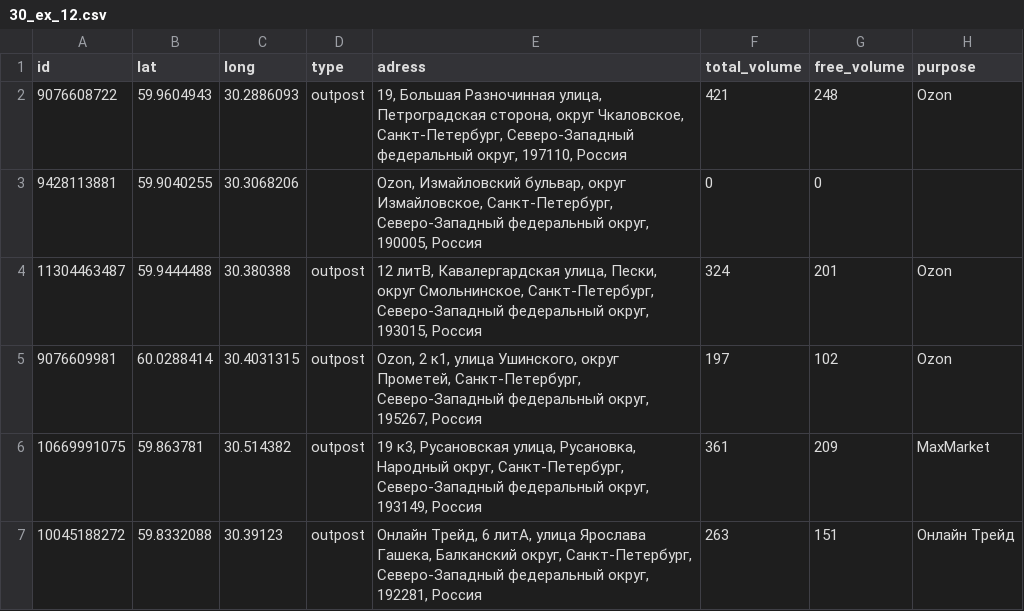
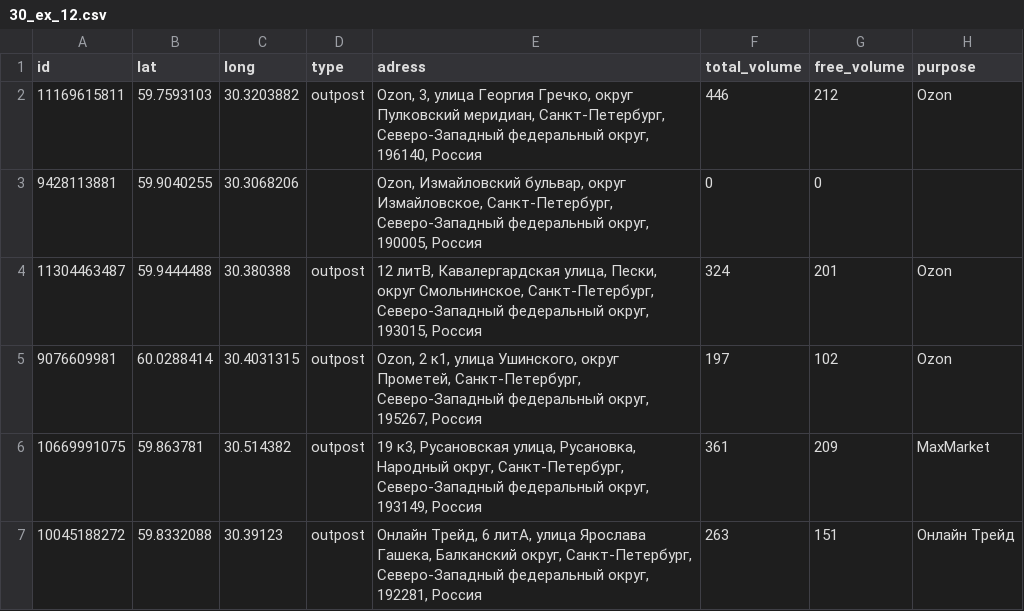
Before and after one commit to nogorka/urban-cvrp-solution, a CSV file: public/example_routes/30_ex_12.csv, drawn as a sheet; only a part is shown.

```diff
--- a/public/example_routes/30_ex_12.csv
+++ b/public/example_routes/30_ex_12.csv
@@ -1,3 +1,3 @@
 id,lat,long,type,adress,total_volume,free_volume,purpose
-9076608722,59.9604943,30.2886093,outpost,"19, Большая Разночинная улица, Петроградская сторона, округ Чкаловское, Санкт-Петербург, Северо-Западный федеральный округ, 197110, Россия",421,248,Ozon
+11169615811,59.7593103,30.3203882,outpost,"Ozon, 3, улица Георгия Гречко, округ Пулковский меридиан, Санкт-Петербург, Северо-Западный федеральный округ, 196140, Россия",446,212,Ozon
 9428113881,59.9040255,30.3068206,,"Ozon, Измайловский бульвар, округ Измайловское, Санкт-Петербург, Северо-Западный федеральный округ, 190005, Россия",0,0,
```
Also changed, not shown: public/example_routes/10_ex_2.csv, public/example_routes/15_ex_6.csv, 9 other files.
